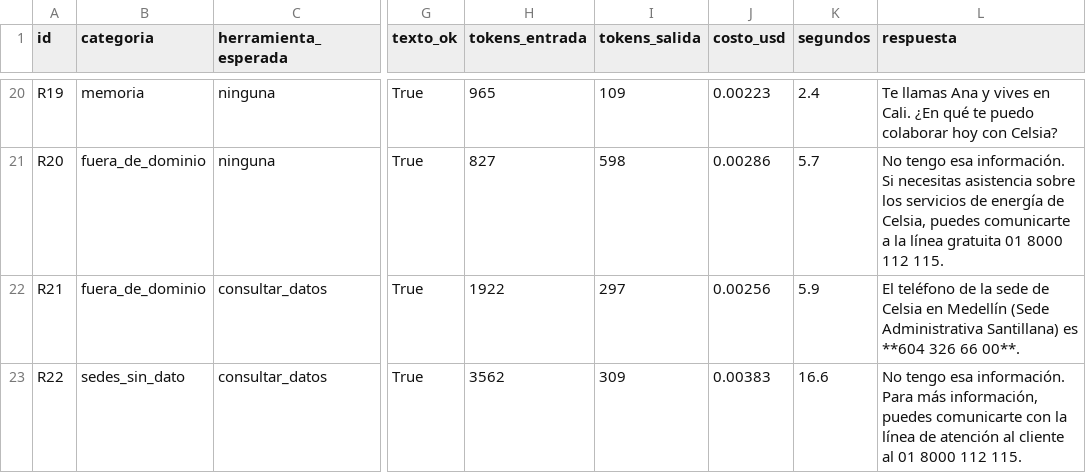
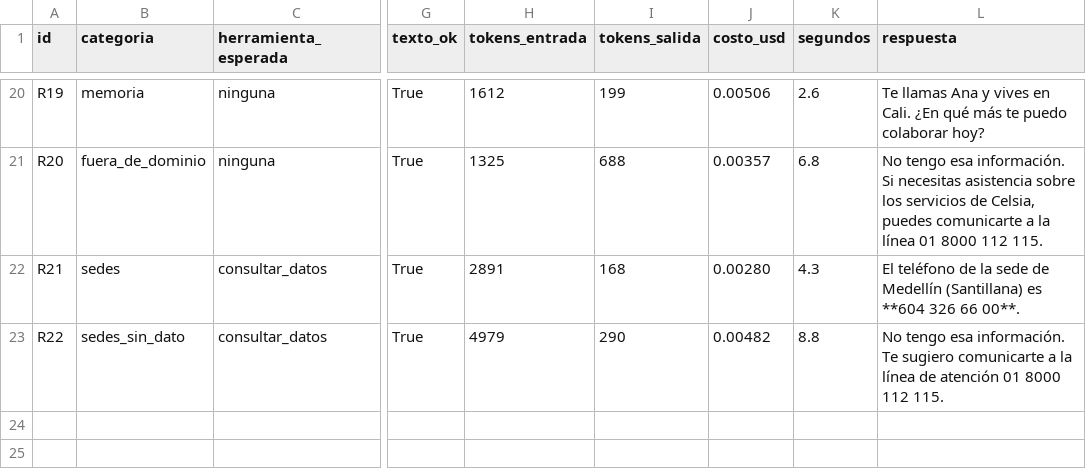
Before and after one commit to mariastefuentes/taaml-celsia-asistente, a CSV file: docs/2 - Conjunto de prueba/resultados/matriz_enrutamiento_resultados.csv, drawn as a sheet; only a part is shown, gaps mark what is left out; the diff covers the shown part only; the diff names each change by its address in the sheet, - before the commit and + after, or states it on an @@ line.

Commit message:
Clientes anónimos sin memoria de largo plazo, restricción del prompt v3 como en v2, matriz re-medida con v3 (22 de 22), informe y guion al día

```diff
--- a/docs/2 - Conjunto de prueba/resultados/matriz_enrutamiento_resultados.csv
+++ b/docs/2 - Conjunto de prueba/resultados/matriz_enrutamiento_resultados.csv
-H20 (tokens_entrada): 965
+H20 (tokens_entrada): 1612
-I20 (tokens_salida): 109
+I20 (tokens_salida): 199
-J20 (costo_usd): 0.00223
+J20 (costo_usd): 0.00506
-K20 (segundos): 2.4
+K20 (segundos): 2.6
-L20 (respuesta): …¿En qué te puedo colaborar hoy con Celsia?
+L20 (respuesta): …¿En qué más te puedo colaborar hoy?
-H21 (tokens_entrada): 827
+H21 (tokens_entrada): 1325
-I21 (tokens_salida): 598
+I21 (tokens_salida): 688
-J21 (costo_usd): 0.00286
+J21 (costo_usd): 0.00357
-K21 (segundos): 5.7
+K21 (segundos): 6.8
-L21 (respuesta): …servicios de energía de Celsia, puedes comunicarte a la línea gratuita 01 8000…
+L21 (respuesta): …servicios de Celsia, puedes comunicarte a la línea 01 8000…
-B22 (categoria): fuera_de_dominio
+B22 (categoria): sedes
-H22 (tokens_entrada): 1922
+H22 (tokens_entrada): 2891
-I22 (tokens_salida): 297
+I22 (tokens_salida): 168
-J22 (costo_usd): 0.00256
+J22 (costo_usd): 0.00280
-K22 (segundos): 5.9
+K22 (segundos): 4.3
-L22 (respuesta): …sede de Celsia en Medellín (Sede Administrativa Santillana) es **604…
+L22 (respuesta): …sede de Medellín (Santillana) es **604…
-H23 (tokens_entrada): 3562
+H23 (tokens_entrada): 4979
-I23 (tokens_salida): 309
+I23 (tokens_salida): 290
-J23 (costo_usd): 0.00383
+J23 (costo_usd): 0.00482
-K23 (segundos): 16.6
+K23 (segundos): 8.8
-L23 (respuesta): …esa información. Para más información, puedes comunicarte con la línea de atención al cliente al 01 8000…
+L23 (respuesta): …esa información. Te sugiero comunicarte a la línea de atención 01 8000…
```
Also changed, not shown: 91 edited cells elsewhere in this file, 7 other files.
